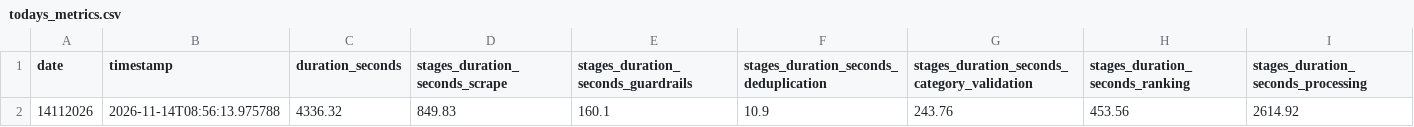
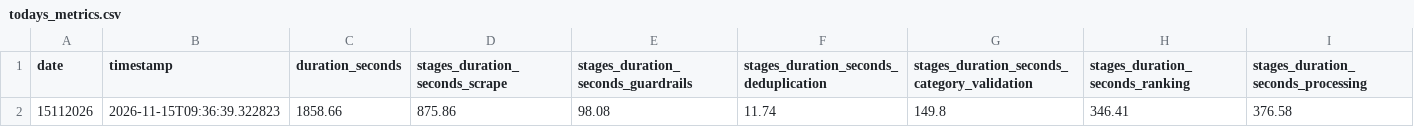
Before and after one commit to KPKR1997/todards, a CSV file: evaluation/reports/todays_metrics.csv, drawn as a sheet; only a part is shown; removed rows and columns are numbered as before the commit, all else as after; rows hold the shown columns only; the diff names each change by its address in the sheet, - before the commit and + after, or states it on an @@ line.

```diff
--- a/evaluation/reports/todays_metrics.csv
+++ b/evaluation/reports/todays_metrics.csv
-row 2: 14112026 | 2026-11-14T08:56:13.975788 | 4336.32 | 849.83 | 160.1 | 10.9 | 243.76 | 453.56 | 2614.92
+row 2: 15112026 | 2026-11-15T09:36:39.322823 | 1858.66 | 875.86 | 98.08 | 11.74 | 149.8 | 346.41 | 376.58
```
Also changed, not shown: evaluation/reports/performance_history.csv, 11 other files.
